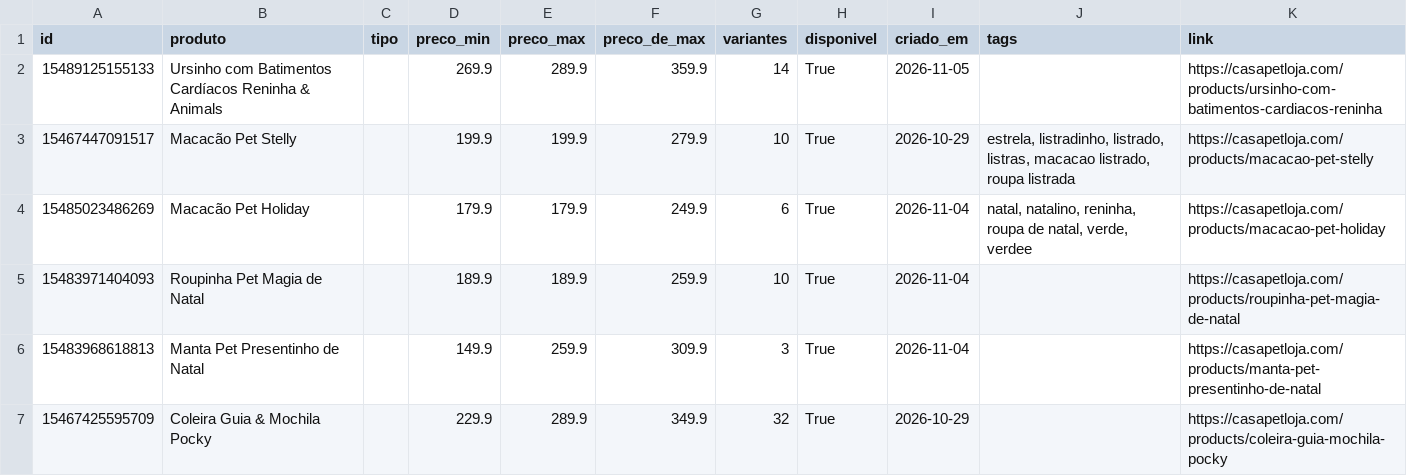
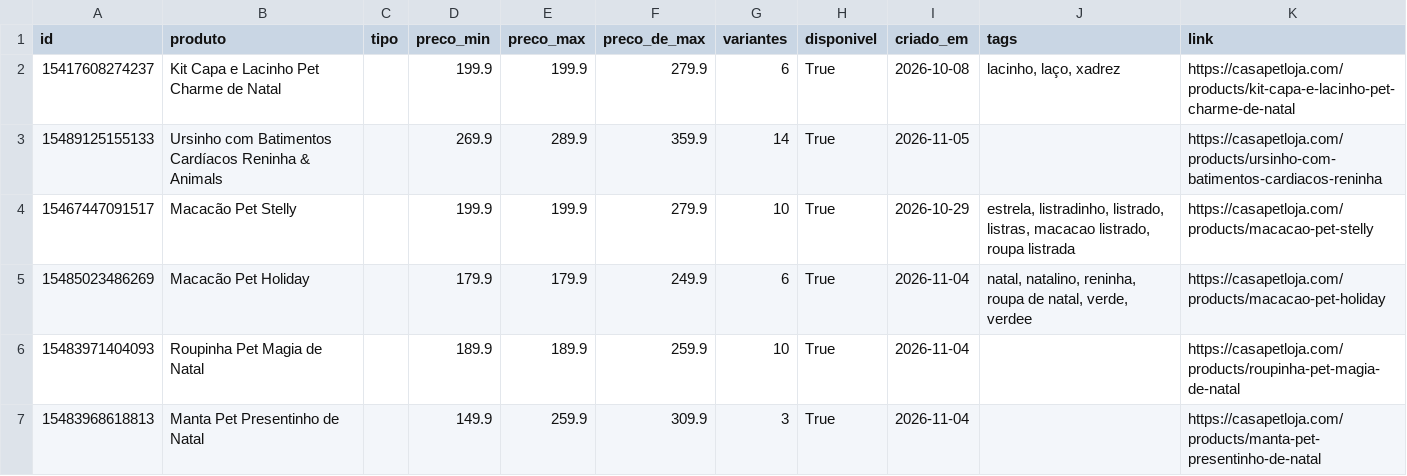
Before and after one commit to helioncontato1-coder/coletor-dados, a CSV file: dados/lojas/casapetloja.com.csv, drawn as a sheet; only a part is shown; the shorter side is filled out with more unchanged rows.

```diff
--- a/dados/lojas/casapetloja.com.csv
+++ b/dados/lojas/casapetloja.com.csv
@@ -1,2 +1,3 @@
 id,produto,tipo,preco_min,preco_max,preco_de_max,variantes,disponivel,criado_em,tags,link
+15417608274237,Kit Capa e Lacinho Pet Charme de Natal,,199.9,199.9,279.9,6,True,2026-10-08,"lacinho, laço, xadrez",https://casapetloja.com/products/kit-capa-e-lacinho-pet-charme-de-natal
 15489125155133,Ursinho com Batimentos Cardíacos Reninha & Animals,,269.9,289.9,359.9,14,True,2026-11-05,,https://casapetloja.com/products/ursinho-com-batimentos-cardiacos-reninha
```
Also changed, not shown: dados/lojas/br-sparkpaws.com.csv, dados/lojas/mudancas.csv, 4 other files.
